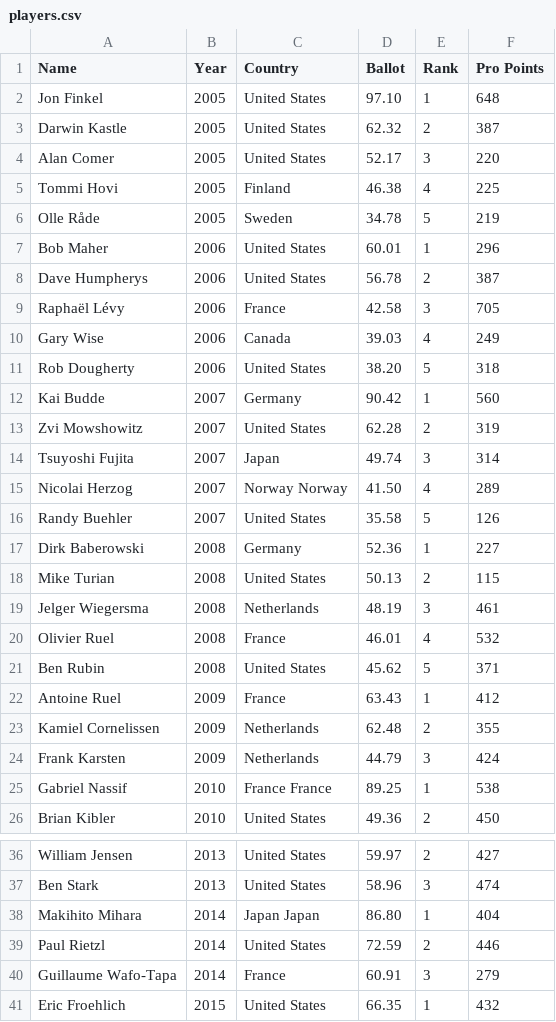
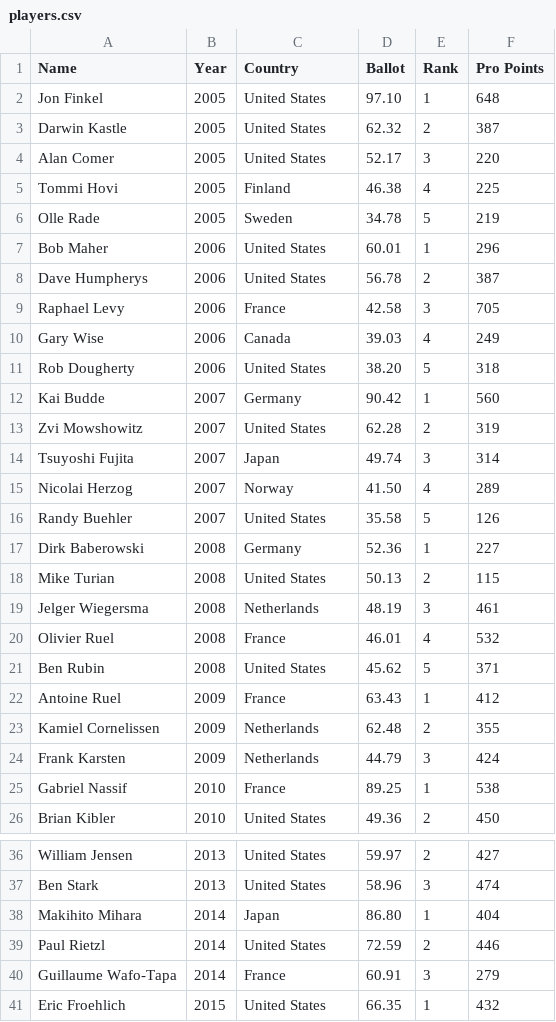
Before and after one commit to eramstein/wsf, a CSV file: src/misc_temp/players.csv, drawn as a sheet; only a part is shown, gaps mark what is left out.

Commit message:
relations structure + some test data

```diff
--- a/src/misc_temp/players.csv
+++ b/src/misc_temp/players.csv
@@ -5,6 +5,6 @@ Alan Comer,2005,United States,52.17,3,220
 Tommi Hovi,2005,Finland,46.38,4,225
-Olle Råde,2005,Sweden,34.78,5,219
+Olle Rade,2005,Sweden,34.78,5,219
 Bob Maher,2006,United States,60.01,1,296
 Dave Humpherys,2006,United States,56.78,2,387
-Raphaël Lévy,2006,France,42.58,3,705
+Raphael Levy,2006,France,42.58,3,705
 Gary Wise,2006,Canada,39.03,4,249
@@ -14,3 +14,3 @@ Zvi Mowshowitz,2007,United States,62.28,2,319
 Tsuyoshi Fujita,2007,Japan,49.74,3,314
-Nicolai Herzog,2007,Norway Norway,41.50,4,289
+Nicolai Herzog,2007,Norway,41.50,4,289
 Randy Buehler,2007,United States,35.58,5,126
@@ -24,3 +24,3 @@ Kamiel Cornelissen,2009,Netherlands,62.48,2,355
 Frank Karsten,2009,Netherlands,44.79,3,424
-Gabriel Nassif,2010,France France,89.25,1,538
+Gabriel Nassif,2010,France,89.25,1,538
 Brian Kibler,2010,United States,49.36,2,450
@@ -37,3 +37,3 @@ William Jensen,2013,United States,59.97,2,427
 Ben Stark,2013,United States,58.96,3,474
-Makihito Mihara,2014,Japan Japan,86.80,1,404
+Makihito Mihara,2014,Japan,86.80,1,404
 Paul Rietzl,2014,United States,72.59,2,446
```
Also changed, not shown: src/misc_temp/decks.csv, 13 other files.
